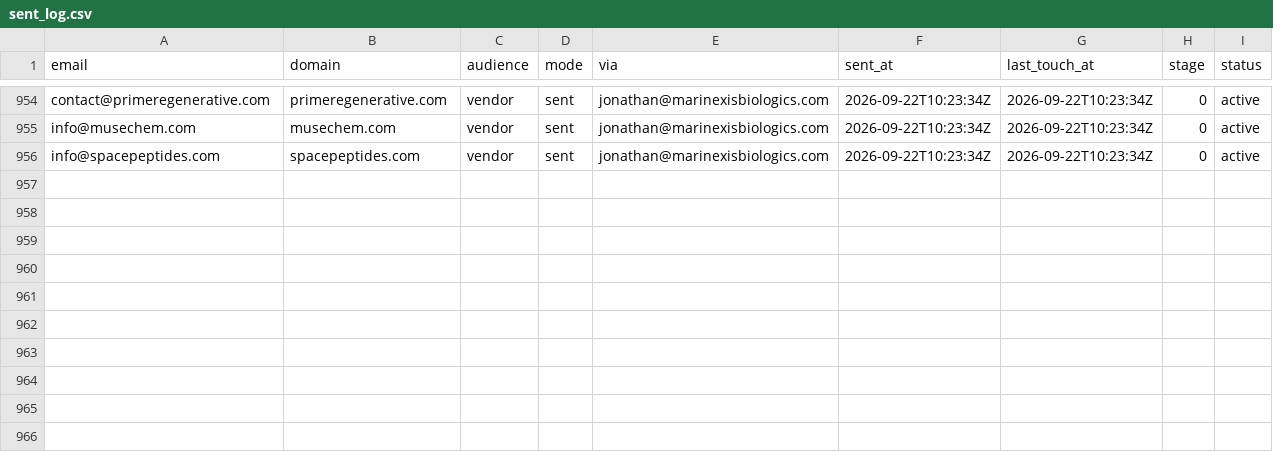
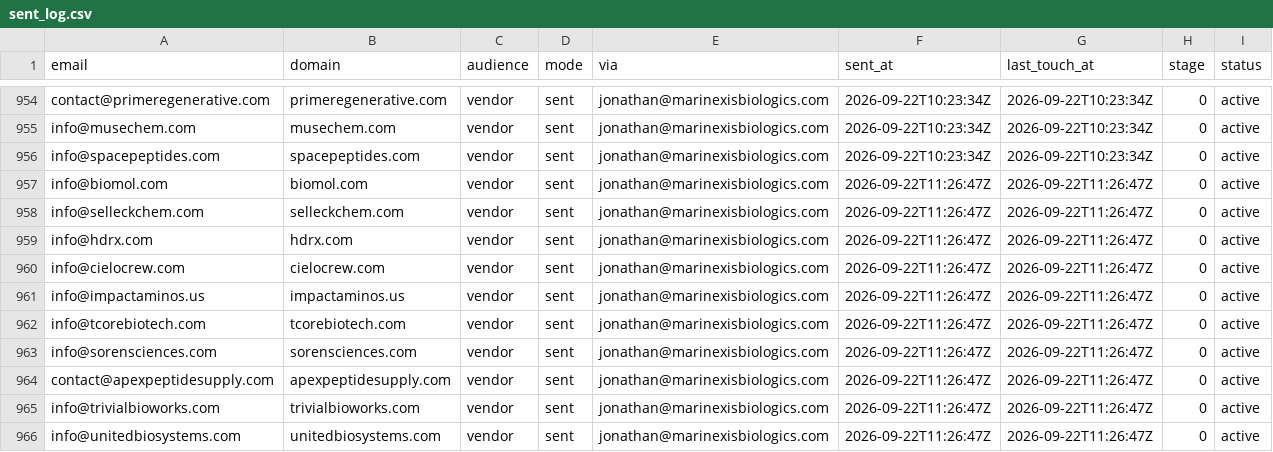
Before and after one commit to cfnoperations1-cell/g, a CSV file: outreach/sent_log.csv, drawn as a sheet; only a part is shown, gaps mark what is left out.

```diff
--- a/outreach/sent_log.csv
+++ b/outreach/sent_log.csv
@@ -956 +956,11 @@ info@musechem.com,musechem.com,vendor,sent,jonathan@marinexisbiologics.com,2026-
 info@spacepeptides.com,spacepeptides.com,vendor,sent,jonathan@marinexisbiologics.com,2026-09-22T10:23:34Z,2026-09-22T10:23:34Z,0,active
+info@biomol.com,biomol.com,vendor,sent,jonathan@marinexisbiologics.com,2026-09-22T11:26:47Z,2026-09-22T11:26:47Z,0,active
+info@selleckchem.com,selleckchem.com,vendor,sent,jonathan@marinexisbiologics.com,2026-09-22T11:26:47Z,2026-09-22T11:26:47Z,0,active
+info@hdrx.com,hdrx.com,vendor,sent,jonathan@marinexisbiologics.com,2026-09-22T11:26:47Z,2026-09-22T11:26:47Z,0,active
+info@cielocrew.com,cielocrew.com,vendor,sent,jonathan@marinexisbiologics.com,2026-09-22T11:26:47Z,2026-09-22T11:26:47Z,0,active
+info@impactaminos.us,impactaminos.us,vendor,sent,jonathan@marinexisbiologics.com,2026-09-22T11:26:47Z,2026-09-22T11:26:47Z,0,active
+info@tcorebiotech.com,tcorebiotech.com,vendor,sent,jonathan@marinexisbiologics.com,2026-09-22T11:26:47Z,2026-09-22T11:26:47Z,0,active
+info@sorensciences.com,sorensciences.com,vendor,sent,jonathan@marinexisbiologics.com,2026-09-22T11:26:47Z,2026-09-22T11:26:47Z,0,active
+contact@apexpeptidesupply.com,apexpeptidesupply.com,vendor,sent,jonathan@marinexisbiologics.com,2026-09-22T11:26:47Z,2026-09-22T11:26:47Z,0,active
+info@trivialbioworks.com,trivialbioworks.com,vendor,sent,jonathan@marinexisbiologics.com,2026-09-22T11:26:47Z,2026-09-22T11:26:47Z,0,active
+info@unitedbiosystems.com,unitedbiosystems.com,vendor,sent,jonathan@marinexisbiologics.com,2026-09-22T11:26:47Z,2026-09-22T11:26:47Z,0,active
```
Also changed, not shown: 3 other files.
